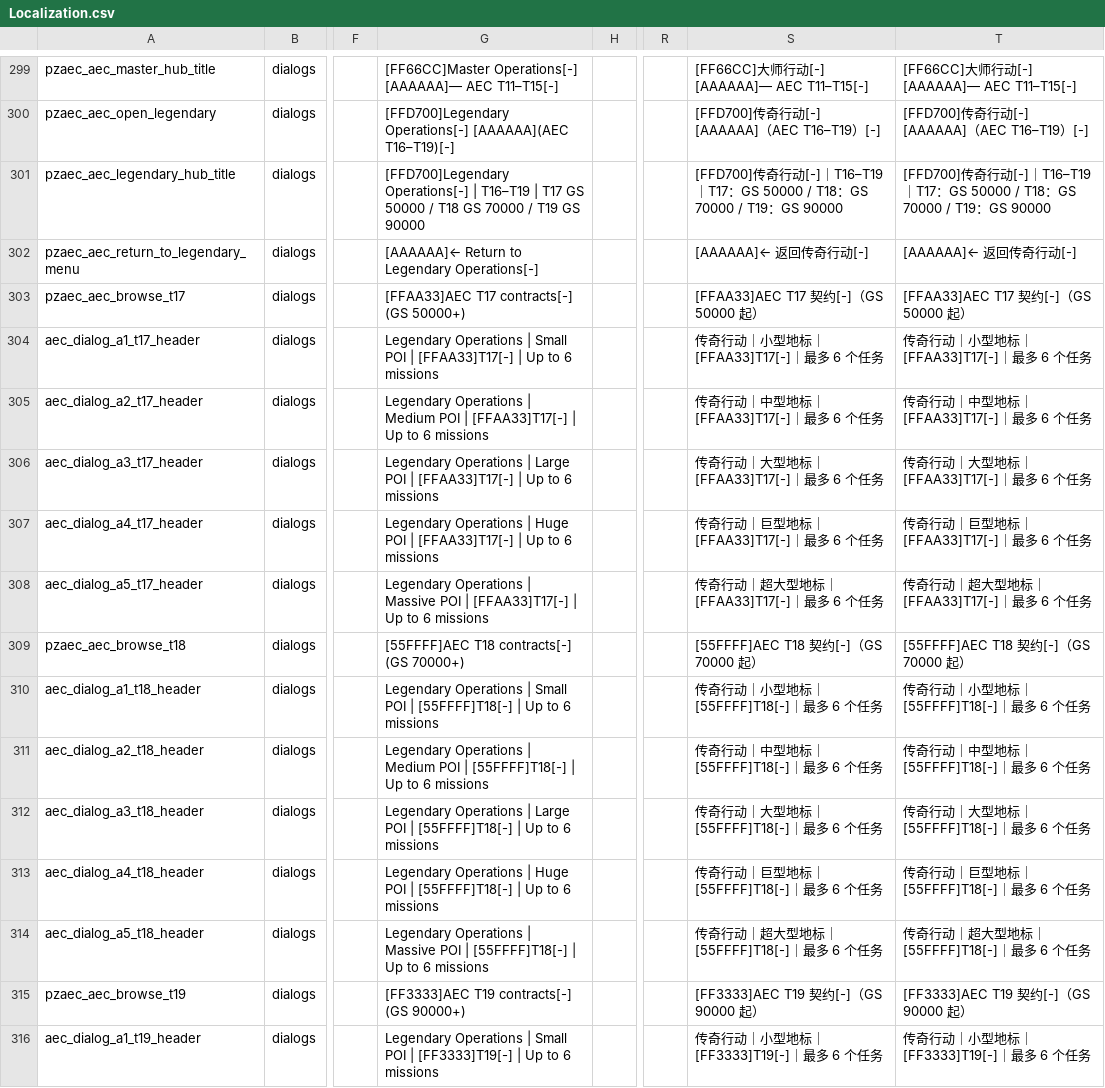
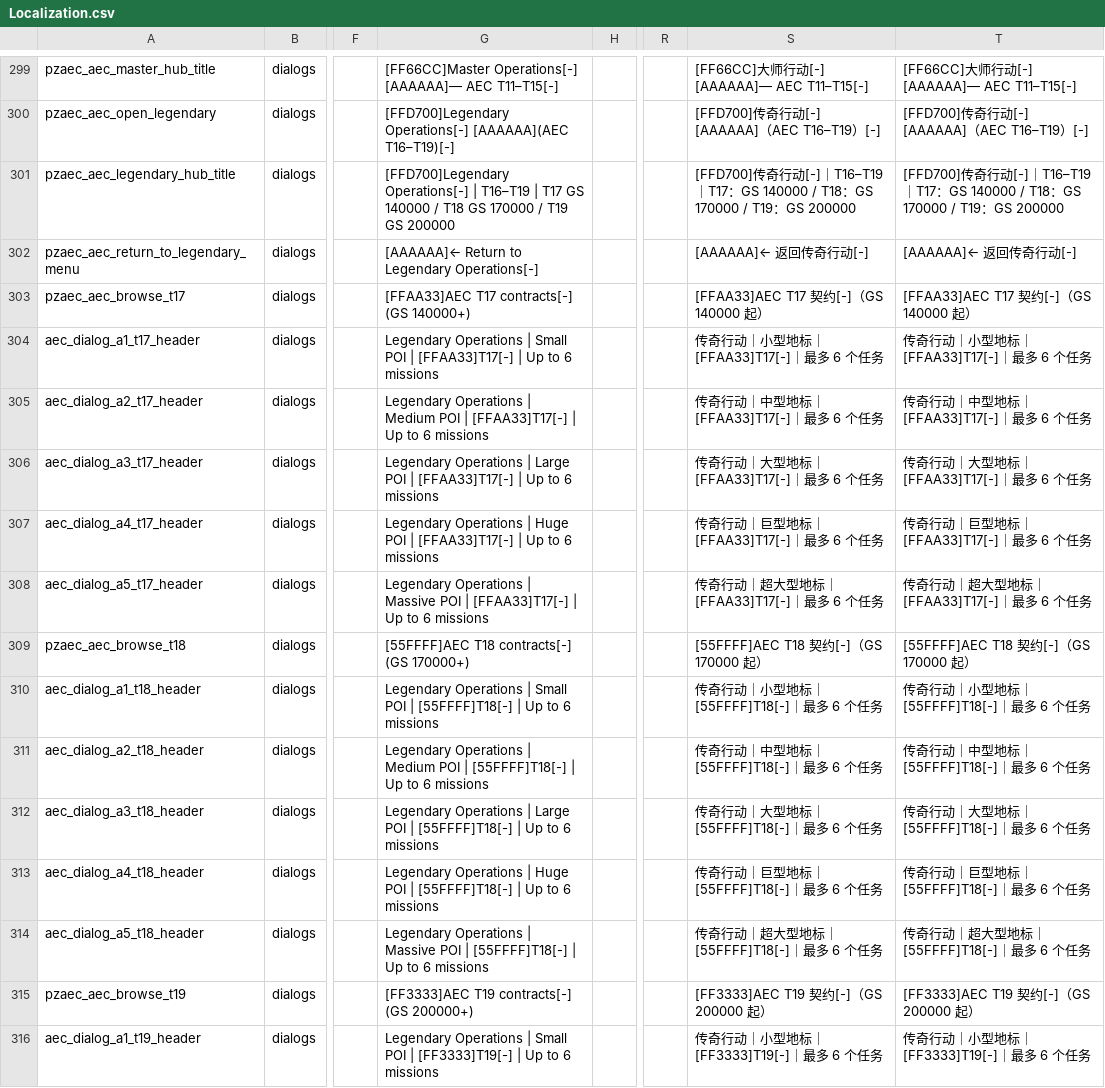
Before and after one commit to sen621ai-coder/7DAY, a CSV file: 99-AEC_T16_RuntimeFix/Config/Localization.csv, drawn as a sheet; only a part is shown, gaps mark what is left out; the diff names each change by its address in the sheet, - before the commit and + after, or states it on an @@ line.

```diff
--- a/99-AEC_T16_RuntimeFix/Config/Localization.csv
+++ b/99-AEC_T16_RuntimeFix/Config/Localization.csv
-G301: …T17 GS 50000 / T18 GS 70000 / T19 GS 90000
+G301: …T17 GS 140000 / T18 GS 170000 / T19 GS 200000
-S301: …：GS 50000 / T18：GS 70000 / T19：GS 90000
+S301: …：GS 140000 / T18：GS 170000 / T19：GS 200000
-T301: …：GS 50000 / T18：GS 70000 / T19：GS 90000
+T301: …：GS 140000 / T18：GS 170000 / T19：GS 200000
-G303: [FFAA33]AEC T17 contracts[-] (GS 50000+)
+G303: [FFAA33]AEC T17 contracts[-] (GS 140000+)
-S303: [FFAA33]AEC T17 契约[-]（GS 50000 起）
+S303: [FFAA33]AEC T17 契约[-]（GS 140000 起）
-T303: [FFAA33]AEC T17 契约[-]（GS 50000 起）
+T303: [FFAA33]AEC T17 契约[-]（GS 140000 起）
-G309: [55FFFF]AEC T18 contracts[-] (GS 70000+)
+G309: [55FFFF]AEC T18 contracts[-] (GS 170000+)
-S309: [55FFFF]AEC T18 契约[-]（GS 70000 起）
+S309: [55FFFF]AEC T18 契约[-]（GS 170000 起）
-T309: [55FFFF]AEC T18 契约[-]（GS 70000 起）
+T309: [55FFFF]AEC T18 契约[-]（GS 170000 起）
-G315: [FF3333]AEC T19 contracts[-] (GS 90000+)
+G315: [FF3333]AEC T19 contracts[-] (GS 200000+)
-S315: [FF3333]AEC T19 契约[-]（GS 90000 起）
+S315: [FF3333]AEC T19 契约[-]（GS 200000 起）
-T315: [FF3333]AEC T19 契约[-]（GS 90000 起）
+T315: [FF3333]AEC T19 契约[-]（GS 200000 起）
```
Also changed, not shown: 19 other files.
